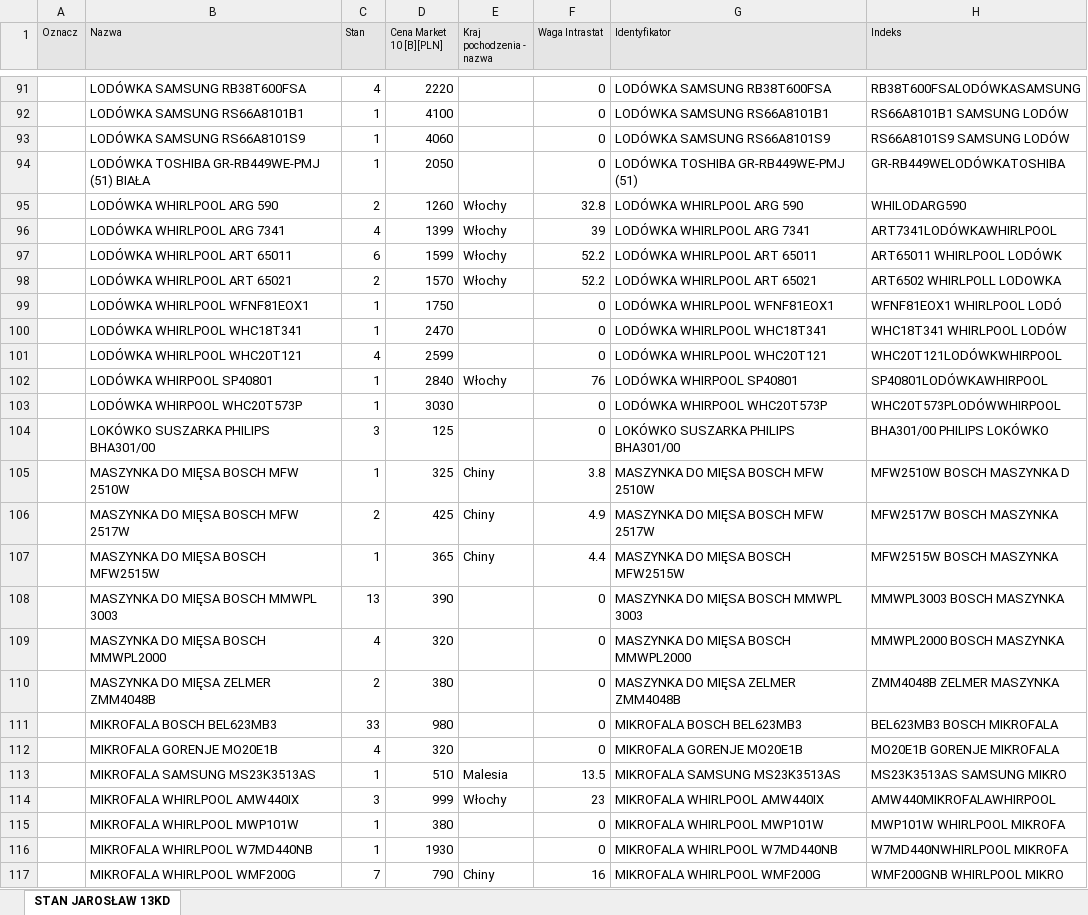
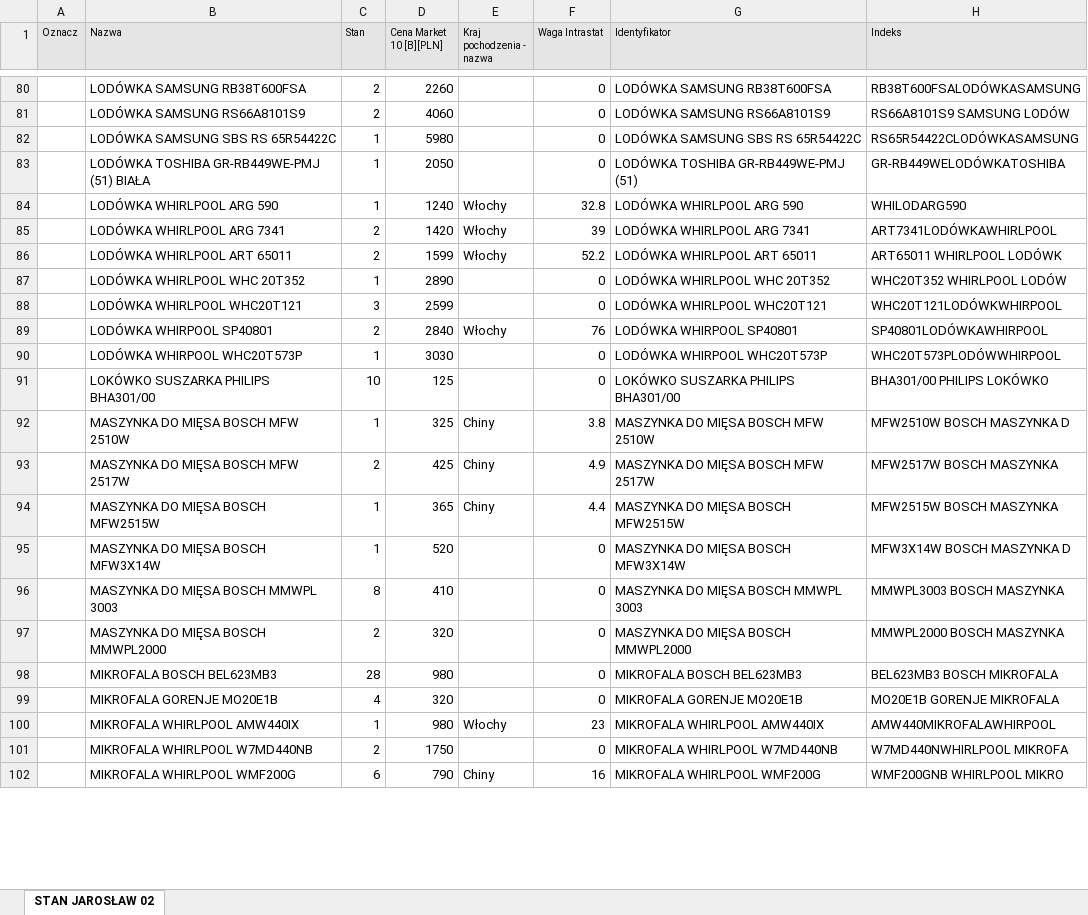
Before and after one commit to vasyl-karakevych/price, an Excel workbook: NEXA/NEXA.xlsx, sheet STAN JAROSŁAW 02, drawn as a sheet; only a part is shown, gaps mark what is left out; values as stored, in another font and other column widths than the file's, no borders; removed rows and columns are numbered as before the commit, all else as after; the diff covers the shown part only; the diff names each change by its address in the sheet, - before the commit and + after, or states it on an @@ line.

```diff
--- a/NEXA/NEXA.xlsx (sheet STAN JAROSŁAW 02)
+++ b/NEXA/NEXA.xlsx (sheet STAN JAROSŁAW 02)
-sheet tab: STAN JAROSŁAW 13KD
+sheet tab: STAN JAROSŁAW 02
-C80 (Stan): 4
+C80 (Stan): 2
-D80 (Cena Market 10 [B][PLN]): 2220
+D80 (Cena Market 10 [B][PLN]): 2260
-row 92:  | LODÓWKA SAMSUNG RS66A8101B1 | 1 | 4100 |  | 0 | LODÓWKA SAMSUNG RS66A8101B1 | RS66A8101B1 SAMSUNG LODÓW
-C81 (Stan): 1
+C81 (Stan): 2
+row 82:  | LODÓWKA SAMSUNG SBS RS 65R54422C | 1 | 5980 |  | 0 | LODÓWKA SAMSUNG SBS RS 65R54422C | RS65R54422CLODÓWKASAMSUNG
-C84 (Stan): 2
+C84 (Stan): 1
-D84 (Cena Market 10 [B][PLN]): 1260
+D84 (Cena Market 10 [B][PLN]): 1240
-C85 (Stan): 4
+C85 (Stan): 2
-D85 (Cena Market 10 [B][PLN]): 1399
+D85 (Cena Market 10 [B][PLN]): 1420
-C86 (Stan): 6
+C86 (Stan): 2
-row 98:  | LODÓWKA WHIRLPOOL ART 65021 | 2 | 1570 | Włochy | 52.2 | LODÓWKA WHIRLPOOL ART 65021 | ART6502 WHIRLPOLL LODOWKA
-row 99:  | LODÓWKA WHIRLPOOL WFNF81EOX1 | 1 | 1750 |  | 0 | LODÓWKA WHIRLPOOL WFNF81EOX1 | WFNF81EOX1 WHIRLPOOL LODÓ
-B87 (Nazwa): LODÓWKA WHIRLPOOL WHC18T341
+B87 (Nazwa): LODÓWKA WHIRLPOOL WHC 20T352
-D87 (Cena Market 10 [B][PLN]): 2470
+D87 (Cena Market 10 [B][PLN]): 2890
-G87 (Identyfikator): LODÓWKA WHIRLPOOL WHC18T341
+G87 (Identyfikator): LODÓWKA WHIRLPOOL WHC 20T352
-H87 (Indeks): WHC18T341 WHIRLPOOL LODÓW
+H87 (Indeks): WHC20T352 WHIRLPOOL LODÓW
-C88 (Stan): 4
+C88 (Stan): 3
-C89 (Stan): 1
+C89 (Stan): 2
-C91 (Stan): 3
+C91 (Stan): 10
+row 95:  | MASZYNKA DO MIĘSA BOSCH MFW3X14W | 1 | 520 |  | 0 | MASZYNKA DO MIĘSA BOSCH MFW3X14W | MFW3X14W BOSCH MASZYNKA D
-C96 (Stan): 13
+C96 (Stan): 8
-D96 (Cena Market 10 [B][PLN]): 390
+D96 (Cena Market 10 [B][PLN]): 410
-C97 (Stan): 4
+C97 (Stan): 2
-row 110:  | MASZYNKA DO MIĘSA ZELMER ZMM4048B | 2 | 380 |  | 0 | MASZYNKA DO MIĘSA ZELMER ZMM4048B | ZMM4048B ZELMER MASZYNKA
-C98 (Stan): 33
+C98 (Stan): 28
-row 113:  | MIKROFALA SAMSUNG MS23K3513AS | 1 | 510 | Malesia | 13.5 | MIKROFALA SAMSUNG MS23K3513AS | MS23K3513AS SAMSUNG MIKRO
-C100 (Stan): 3
+C100 (Stan): 1
-D100 (Cena Market 10 [B][PLN]): 999
+D100 (Cena Market 10 [B][PLN]): 980
-row 115:  | MIKROFALA WHIRLPOOL MWP101W | 1 | 380 |  | 0 | MIKROFALA WHIRLPOOL MWP101W | MWP101W WHIRLPOOL MIKROFA
-C101 (Stan): 1
+C101 (Stan): 2
-D101 (Cena Market 10 [B][PLN]): 1930
+D101 (Cena Market 10 [B][PLN]): 1750
-C102 (Stan): 7
+C102 (Stan): 6
```
Also changed, not shown: 96 added rows, 86 removed rows and 164 edited cells elsewhere in this sheet, BISS/BISS.xlsx, MARPA/MARPA.xlsx, 2 other files.
